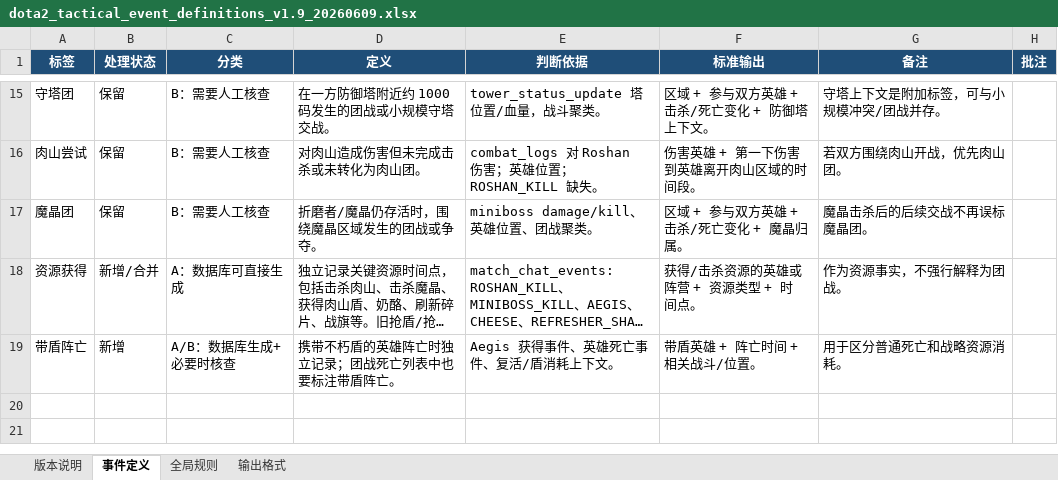
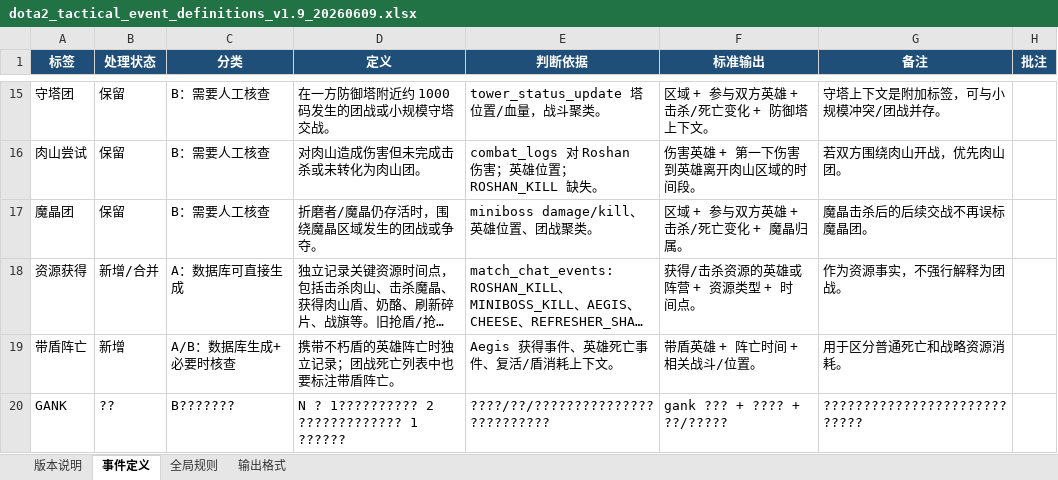
Before and after one commit to 1043829643/zhanshushijian, an Excel workbook: definitions/dota2_tactical_event_definitions_v1.9_20260609.xlsx, sheet 事件定义, drawn as a sheet; only a part is shown, gaps mark what is left out; long unchanged cells end in …; values as stored, in another font and other column widths than the file's, no borders; the diff names each change by its address in the sheet, - before the commit and + after, or states it on an @@ line.

Commit message:
Add GANK combat event rule

```diff
--- a/definitions/dota2_tactical_event_definitions_v1.9_20260609.xlsx (sheet 事件定义)
+++ b/definitions/dota2_tactical_event_definitions_v1.9_20260609.xlsx (sheet 事件定义)
+row 20: GANK | ?? | B??????? | N ? 1?????????? 2 ????????????? 1 ?????? | ????/??/????????????????????????? | gank ??? + ???? + ??/????? | ????????????????????????????
```
Also changed, not shown: outputs/dota2_tactical_event_definitions_v1.9_20260609.xlsx, outputs/dota2_tactical_event_recognition_algorithms_v1.9_20260609.xlsx, 15 other files.
